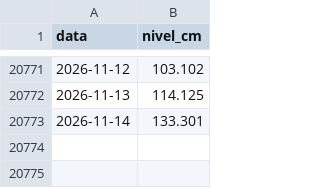
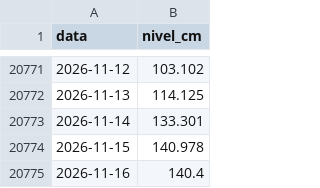
Before and after one commit to lucas-barros-rosa/painel-bap, a CSV file: pipeline/entrada/nivel_66070004.csv, drawn as a sheet; only a part is shown, gaps mark what is left out; the diff names each change by its address in the sheet, - before the commit and + after, or states it on an @@ line.

```diff
--- a/pipeline/entrada/nivel_66070004.csv
+++ b/pipeline/entrada/nivel_66070004.csv
+row 20774: 2026-11-15 | 140.978
+row 20775: 2026-11-16 | 140.4
```
Also changed, not shown: pipeline/entrada/nivel_66825000.csv.
